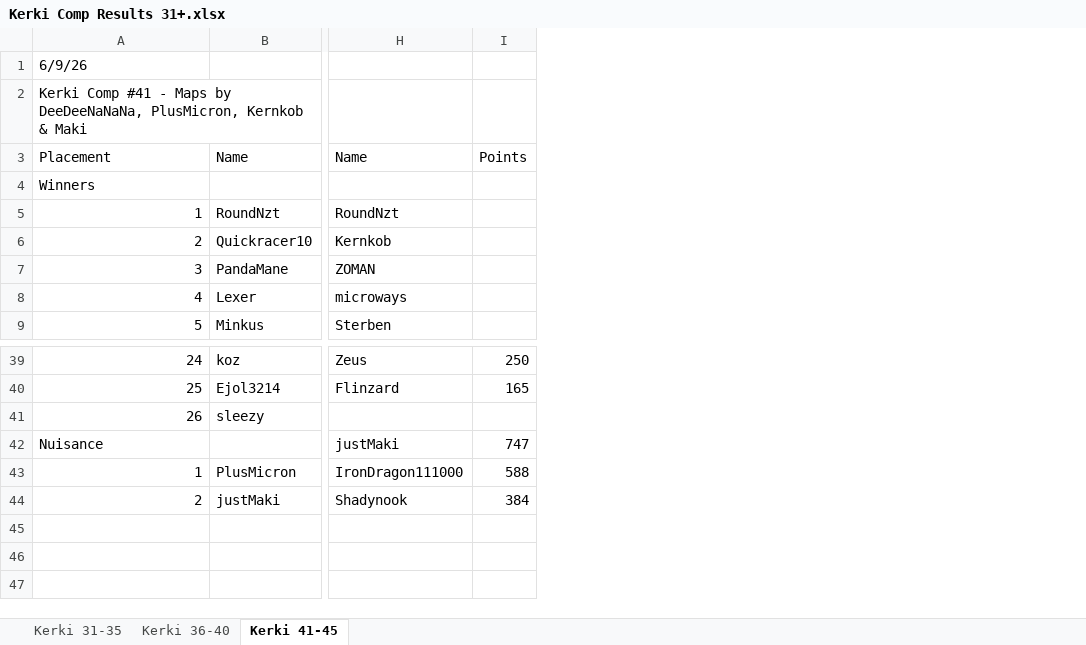
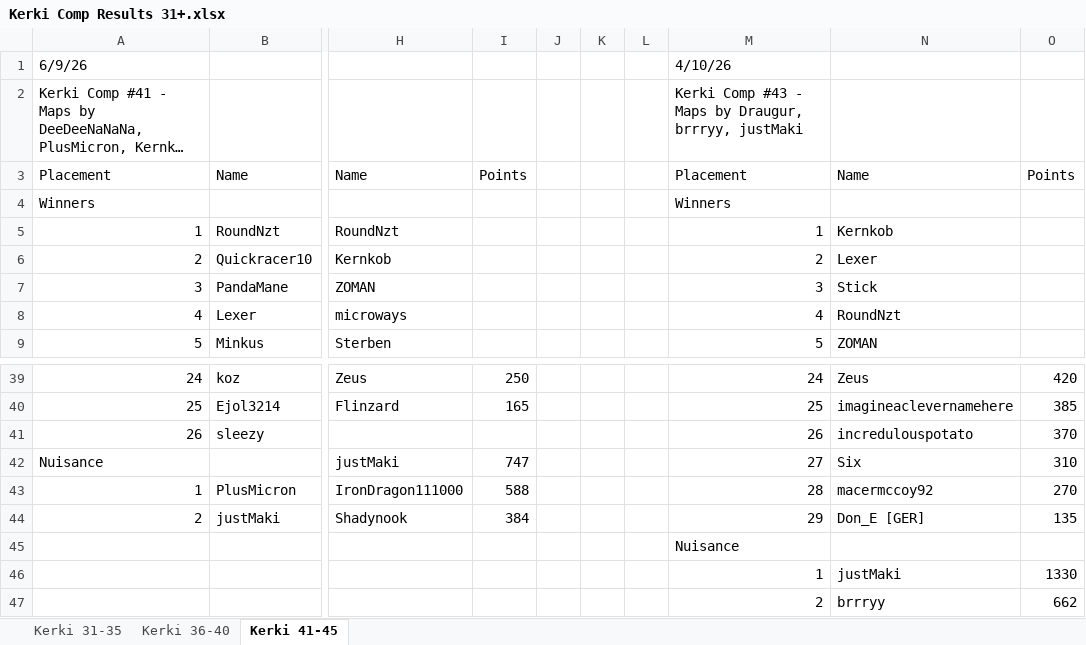
Before and after one commit to Aizpunr/kerki, an Excel workbook: Kerki Comp Results 31+.xlsx, sheet Kerki 41-45, drawn as a sheet; only a part is shown, gaps mark what is left out; long unchanged cells end in …; values as stored, in another font and other column widths than the file's, no borders; rows hold the shown columns only; the diff names each change by its address in the sheet, - before the commit and + after, or states it on an @@ line.

Commit message:
Add Kerki #43: RoundNzt extends the Season 4 lead
Kerki #43 (2026-10-04), maps Cloud Jumpers by Draugur, jellyfish by
brrryy and Silversear by justMaki. Authors resolved from GTR rather than
guessed; Draugur was not in the lobby, so nuisance is Maki and brrryy.

Winners: Kernkob, Lexer, Stick, RoundNzt, ZOMAN.
Finalists: microways, Eclipse135, JakeAdjacent, Minkus. 29 others, 38 in
the lobby. Clean capture, 17 scoring rounds, no aborted rounds.

The own-map mapper exception does not apply under v2. Maki took pos 1 on
his own map Silversear in r21 with ZOMAN second. Promoting ZOMAN would
have made him the first winner and completed the top five at r26, but
the cup ran to r29, while blocking puts the fifth winner at r28 with one
round after, which is how it actually ended. The winner list and order
match the tracker exactly.

Steam ID resolution folded four renames back into their real players
this cup: AndMe18, Jake, Azalea and Applejeice. Under the old name-keyed
pipeline every one of those would have been a new phantom.

PlusMicron, Quickracer10 and Tommygaming all crossed 1000 in the final
round and stay in Others under the last-round rule, as in #42.

```diff
--- a/Kerki Comp Results 31+.xlsx (sheet Kerki 41-45)
+++ b/Kerki Comp Results 31+.xlsx (sheet Kerki 41-45)
+column J, empty
+column K, empty
+column L, empty
+column M, rows 1-9: 4/10/26 | Kerki Comp #43 - Maps by Draugur, brrryy, justMaki | Placement | Winners | 1 | 2 | 3 | 4 | 5; rows 39-44: 24 | 25 | 26 | 27 | 28 | 29
+column N, rows 3-9: Name |  | Kernkob | Lexer | Stick | RoundNzt | ZOMAN; rows 39-44: Zeus | imagineaclevernamehere | incredulouspotato | Six | macermccoy92 | Don_E [GER]
+column O, row 3: Points; rows 39-44: 420 | 385 | 370 | 310 | 270 | 135
+row 45:  |  |  |  |  |  |  | Nuisance
+row 46:  |  |  |  |  |  |  | 1 | justMaki | 1330
+row 47:  |  |  |  |  |  |  | 2 | brrryy | 662
```
Also changed, not shown: 5 other files.
